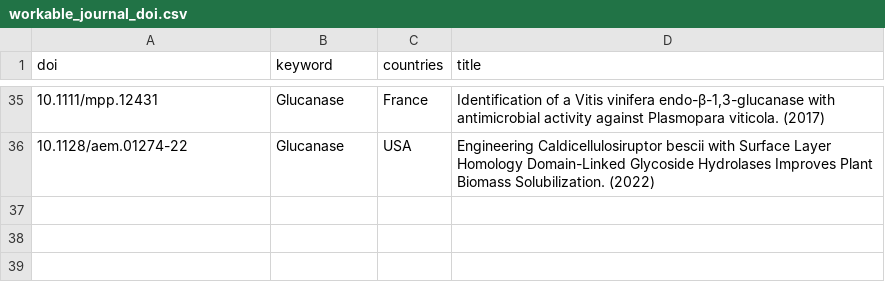
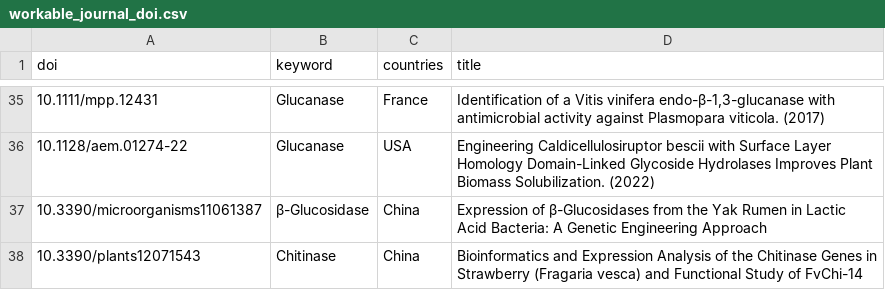
Before and after one commit to nbtrieu/metadata-scraper, a CSV file: app/workable_journal_doi.csv, drawn as a sheet; only a part is shown, gaps mark what is left out; the diff names each change by its address in the sheet, - before the commit and + after, or states it on an @@ line.

```diff
--- a/app/workable_journal_doi.csv
+++ b/app/workable_journal_doi.csv
+row 37: 10.3390/microorganisms11061387 | β-Glucosidase | China | Expression of β-Glucosidases from the Yak Rumen in Lactic Acid Bacteria: A Genetic Engineering Approach
+row 38: 10.3390/plants12071543 | Chitinase | China | Bioinformatics and Expression Analysis of the Chitinase Genes in Strawberry (Fragaria vesca) and Functional Study of FvChi-14
```
Also changed, not shown: 8 other files.
